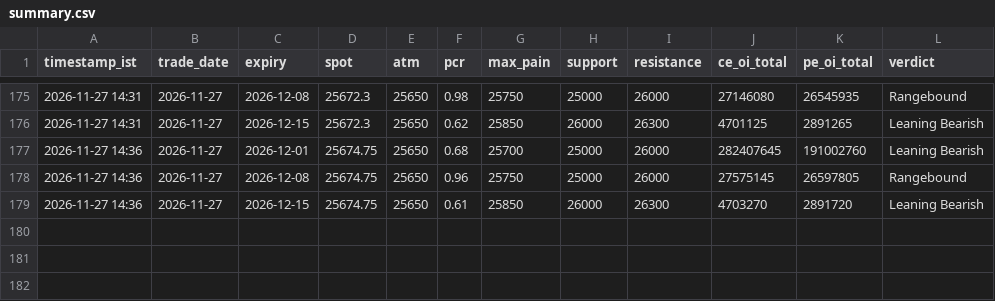
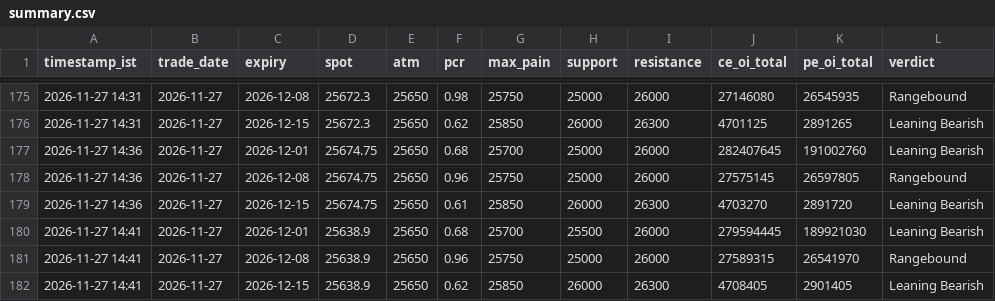
Before and after one commit to ddtambe/Nifty50_Options, a CSV file: data/2026-11-27/summary.csv, drawn as a sheet; only a part is shown, gaps mark what is left out; the diff names each change by its address in the sheet, - before the commit and + after, or states it on an @@ line.

```diff
--- a/data/2026-11-27/summary.csv
+++ b/data/2026-11-27/summary.csv
+row 180: 2026-11-27 14:41 | 2026-11-27 | 2026-12-01 | 25638.9 | 25650 | 0.68 | 25700 | 25500 | 26000 | 279594445 | 189921030 | Leaning Bearish
+row 181: 2026-11-27 14:41 | 2026-11-27 | 2026-12-08 | 25638.9 | 25650 | 0.96 | 25750 | 25000 | 26000 | 27589315 | 26541970 | Rangebound
+row 182: 2026-11-27 14:41 | 2026-11-27 | 2026-12-15 | 25638.9 | 25650 | 0.62 | 25850 | 26000 | 26300 | 4708405 | 2901405 | Leaning Bearish
```
Also changed, not shown: data/2026-11-27/2026-12-01_raw.csv, data/2026-11-27/2026-12-08_buildup.csv, 7 other files.
